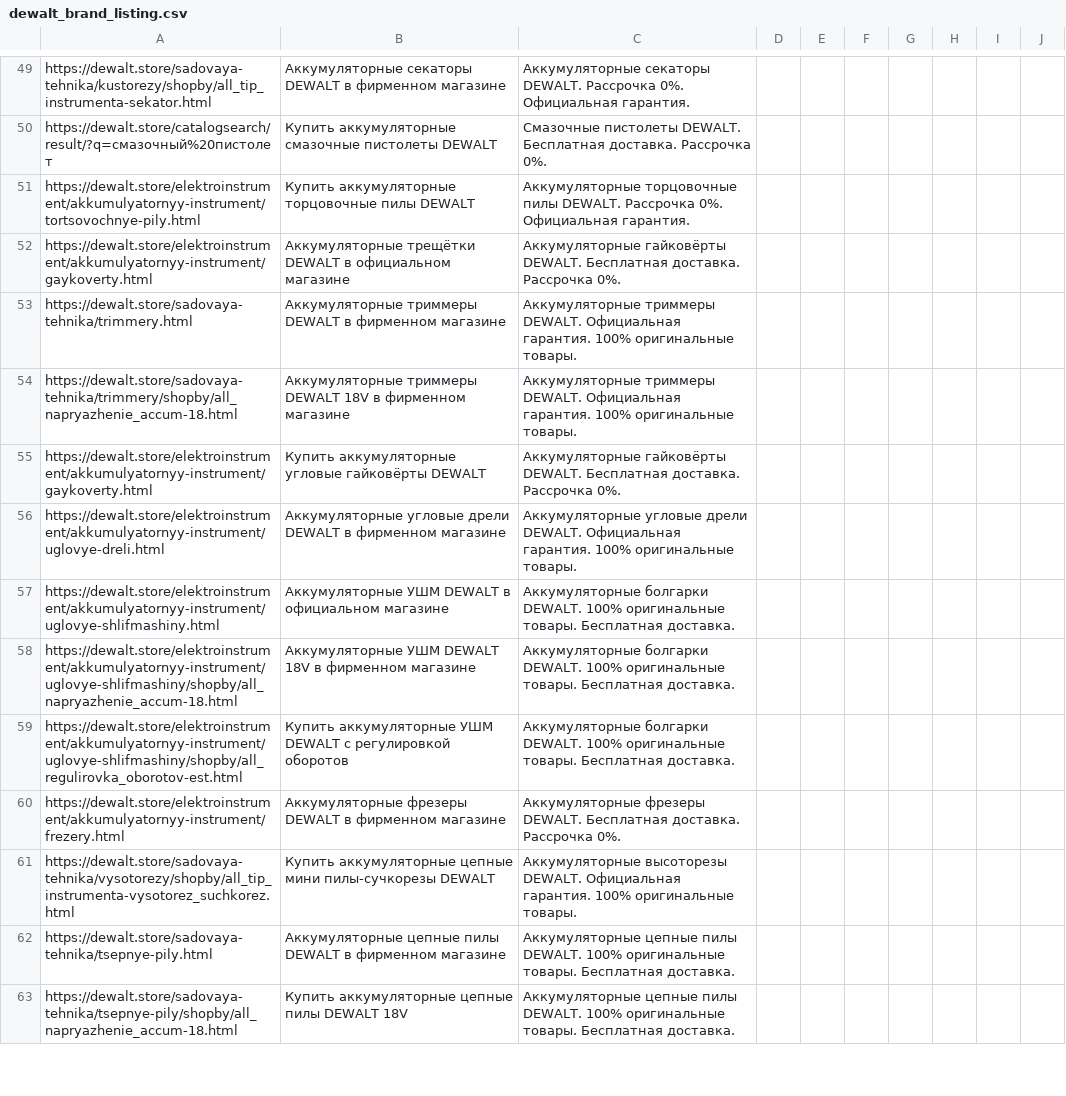
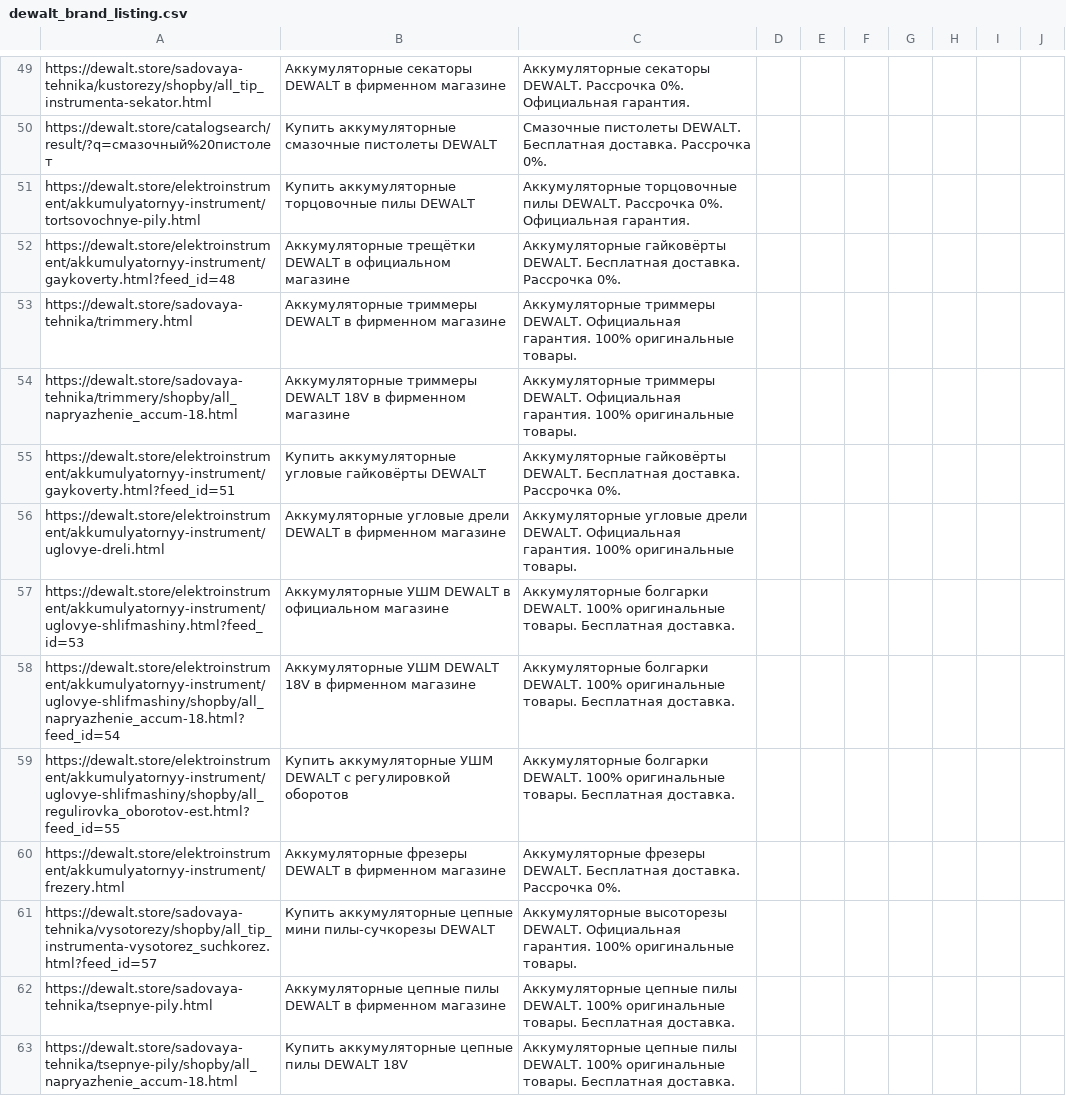
Before and after one commit to untropee/csv, a CSV file: dewalt_brand_listing.csv, drawn as a sheet; only a part is shown, gaps mark what is left out; the diff covers the shown part only.

Commit message:
Update dewalt_brand_listing.csv

```diff
--- a/dewalt_brand_listing.csv
+++ b/dewalt_brand_listing.csv
@@ -51,12 +51,12 @@ https://dewalt.store/catalogsearch/result/?q=смазочный%20пистоле
 https://dewalt.store/elektroinstrument/akkumulyatornyy-instrument/tortsovochnye-pily.html,Купить аккумуляторные торцовочные пилы DEWALT,Аккумуляторные торцовочные пилы DEWALT. Рассрочка 0%. Официальная гарантия.,,,,,,,
-https://dewalt.store/elektroinstrument/akkumulyatornyy-instrument/gaykoverty.html,Аккумуляторные трещётки DEWALT в официальном магазине,Аккумуляторные гайковёрты DEWALT. Бесплатная доставка. Рассрочка 0%.,,,,,,,
+https://dewalt.store/elektroinstrument/akkumulyatornyy-instrument/gaykoverty.html?feed_id=48,Аккумуляторные трещётки DEWALT в официальном магазине,Аккумуляторные гайковёрты DEWALT. Бесплатная доставка. Рассрочка 0%.,,,,,,,
 https://dewalt.store/sadovaya-tehnika/trimmery.html,Аккумуляторные триммеры DEWALT в фирменном магазине,Аккумуляторные триммеры DEWALT. Официальная гарантия. 100% оригинальные товары.,,,,,,,
 https://dewalt.store/sadovaya-tehnika/trimmery/shopby/all_napryazhenie_accum-18.html,Аккумуляторные триммеры DEWALT 18V в фирменном магазине,Аккумуляторные триммеры DEWALT. Официальная гарантия. 100% оригинальные товары.,,,,,,,
-https://dewalt.store/elektroinstrument/akkumulyatornyy-instrument/gaykoverty.html,Купить аккумуляторные угловые гайковёрты DEWALT,Аккумуляторные гайковёрты DEWALT. Бесплатная доставка. Рассрочка 0%.,,,,,,,
+https://dewalt.store/elektroinstrument/akkumulyatornyy-instrument/gaykoverty.html?feed_id=51,Купить аккумуляторные угловые гайковёрты DEWALT,Аккумуляторные гайковёрты DEWALT. Бесплатная доставка. Рассрочка 0%.,,,,,,,
 https://dewalt.store/elektroinstrument/akkumulyatornyy-instrument/uglovye-dreli.html,Аккумуляторные угловые дрели DEWALT в фирменном магазине,Аккумуляторные угловые дрели DEWALT. Официальная гарантия. 100% оригинальные товары.,,,,,,,
-https://dewalt.store/elektroinstrument/akkumulyatornyy-instrument/uglovye-shlifmashiny.html,Аккумуляторные УШМ DEWALT в официальном магазине,Аккумуляторные болгарки DEWALT. 100% оригинальные товары. Бесплатная доставка.,,,,,,,
-https://dewalt.store/elektroinstrument/akkumulyatornyy-instrument/uglovye-shlifmashiny/shopby/all_napryazhenie_accum-18.html,Аккумуляторные УШМ DEWALT 18V в фирменном магазине,Аккумуляторные болгарки DEWALT. 100% оригинальные товары. Бесплатная доставка.,,,,,,,
-https://dewalt.store/elektroinstrument/akkumulyatornyy-instrument/uglovye-shlifmashiny/shopby/all_regulirovka_oborotov-est.html,Купить аккумуляторные УШМ DEWALT с регулировкой оборотов,Аккумуляторные болгарки DEWALT. 100% оригинальные товары. Бесплатная доставка.,,,,,,,
+https://dewalt.store/elektroinstrument/akkumulyatornyy-instrument/uglovye-shlifmashiny.html?feed_id=53,Аккумуляторные УШМ DEWALT в официальном магазине,Аккумуляторные болгарки DEWALT. 100% оригинальные товары. Бесплатная доставка.,,,,,,,
+https://dewalt.store/elektroinstrument/akkumulyatornyy-instrument/uglovye-shlifmashiny/shopby/all_napryazhenie_accum-18.html?feed_id=54,Аккумуляторные УШМ DEWALT 18V в фирменном магазине,Аккумуляторные болгарки DEWALT. 100% оригинальные товары. Бесплатная доставка.,,,,,,,
+https://dewalt.store/elektroinstrument/akkumulyatornyy-instrument/uglovye-shlifmashiny/shopby/all_regulirovka_oborotov-est.html?feed_id=55,Купить аккумуляторные УШМ DEWALT с регулировкой оборотов,Аккумуляторные болгарки DEWALT. 100% оригинальные товары. Бесплатная доставка.,,,,,,,
 https://dewalt.store/elektroinstrument/akkumulyatornyy-instrument/frezery.html,Аккумуляторные фрезеры DEWALT в фирменном магазине,Аккумуляторные фрезеры DEWALT. Бесплатная доставка. Рассрочка 0%.,,,,,,,
-https://dewalt.store/sadovaya-tehnika/vysotorezy/shopby/all_tip_instrumenta-vysotorez_suchkorez.html,Купить аккумуляторные цепные мини пилы-сучкорезы DEWALT,Аккумуляторные высоторезы DEWALT. Официальная гарантия. 100% оригинальные товары.,,,,,,,
+https://dewalt.store/sadovaya-tehnika/vysotorezy/shopby/all_tip_instrumenta-vysotorez_suchkorez.html?feed_id=57,Купить аккумуляторные цепные мини пилы-сучкорезы DEWALT,Аккумуляторные высоторезы DEWALT. Официальная гарантия. 100% оригинальные товары.,,,,,,,
 https://dewalt.store/sadovaya-tehnika/tsepnye-pily.html,Аккумуляторные цепные пилы DEWALT в фирменном магазине,Аккумуляторные цепные пилы DEWALT. 100% оригинальные товары. Бесплатная доставка.,,,,,,,
```
Also changed, not shown: 27 edited cells elsewhere in this file.
